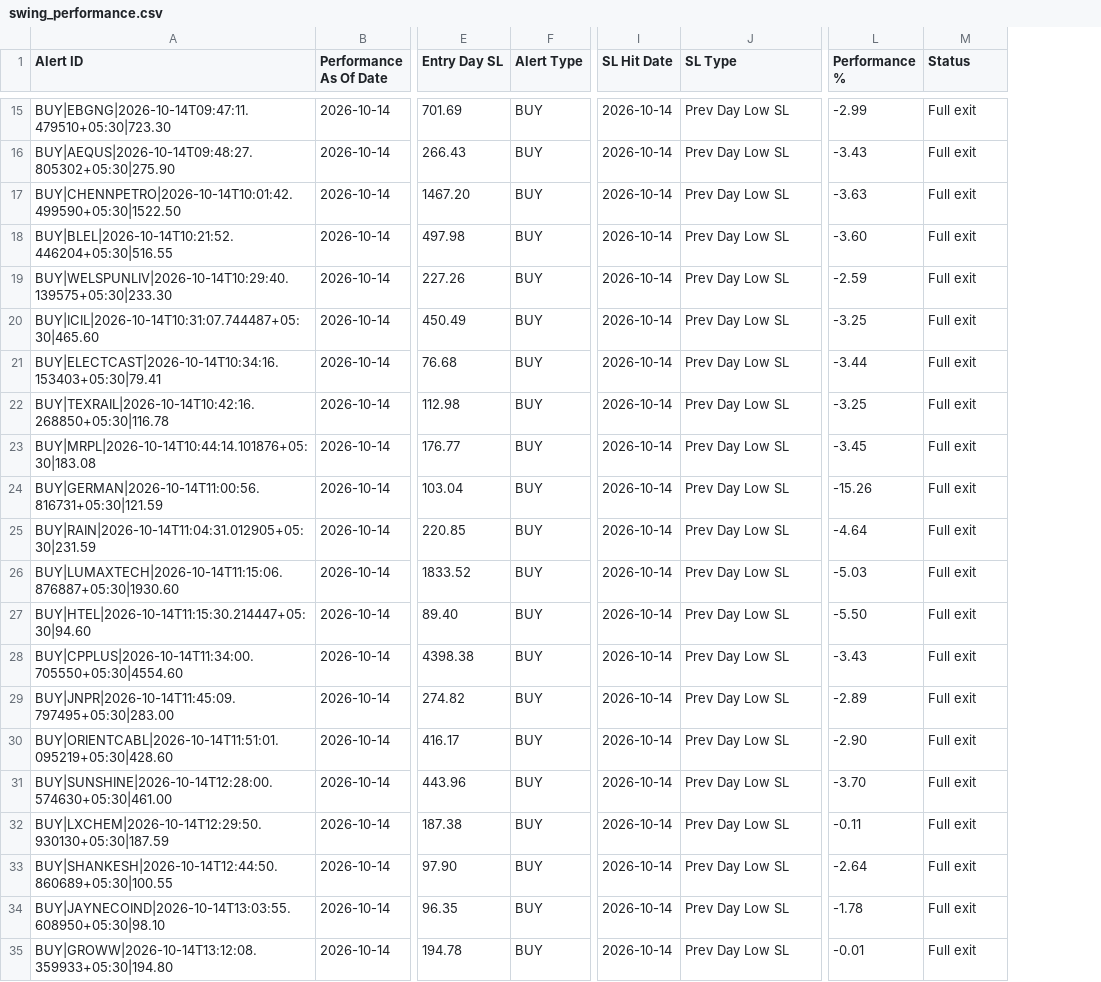
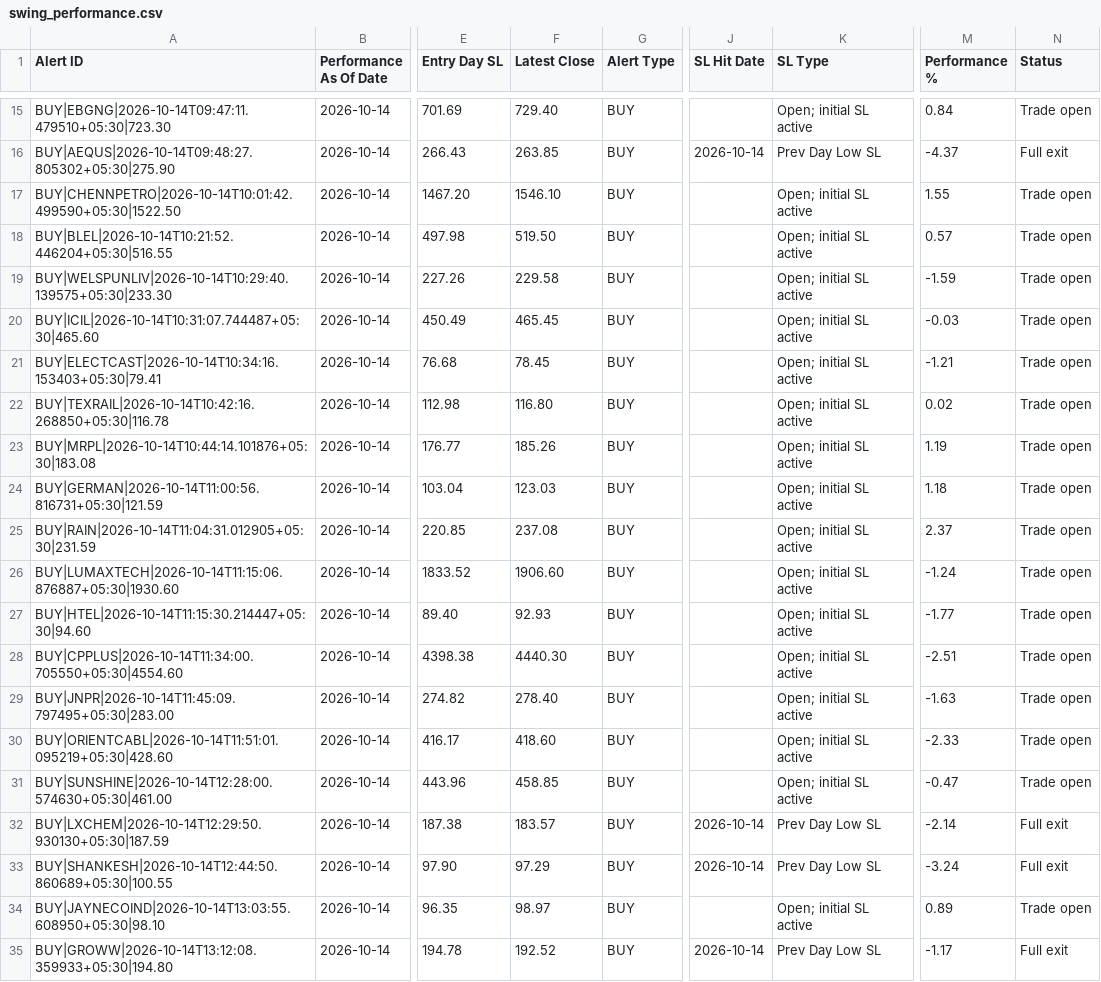
Before and after one commit to coolkarnee/stock_buy_alert_tgbot, a CSV file: artifacts/swing_performance.csv, drawn as a sheet; only a part is shown, gaps mark what is left out; addresses are those after the commit; the diff covers the shown part only; the diff names each change by its address in the sheet, - before the commit and + after, or states it on an @@ line.

```diff
--- a/artifacts/swing_performance.csv
+++ b/artifacts/swing_performance.csv
+column F (Latest Close), rows 15-35: 729.40 | 263.85 | 1546.10 | 519.50 | 229.58 | 465.45 | 78.45 | 116.80 | 185.26 | 123.03 | 237.08 | 1906.60 | 92.93 | 4440.30 | 278.40 | 418.60 | 458.85 | 183.57 | 97.29 | 98.97 | 192.52
-J15 (SL Hit Date): 2026-10-14
+J15 (SL Hit Date): (empty)
-K15 (SL Type): Prev Day Low SL
+K15 (SL Type): Open; initial SL active
-M15 (Performance %): -2.99
+M15 (Performance %): 0.84
-N15 (Status): Full exit
+N15 (Status): Trade open
-M16 (Performance %): -3.43
+M16 (Performance %): -4.37
-J17:J31 (SL Hit Date): 2026-10-14
+J17:J31 (SL Hit Date): (empty)
-K17:K31 (SL Type): Prev Day Low SL
+K17:K31 (SL Type): Open; initial SL active
-M17 (Performance %): -3.63
+M17 (Performance %): 1.55
-N17:N31 (Status): Full exit
+N17:N31 (Status): Trade open
-M18 (Performance %): -3.60
+M18 (Performance %): 0.57
-M19 (Performance %): -2.59
+M19 (Performance %): -1.59
-M20 (Performance %): -3.25
+M20 (Performance %): -0.03
-M21 (Performance %): -3.44
+M21 (Performance %): -1.21
-M22 (Performance %): -3.25
+M22 (Performance %): 0.02
-M23 (Performance %): -3.45
+M23 (Performance %): 1.19
-M24 (Performance %): -15.26
+M24 (Performance %): 1.18
-M25 (Performance %): -4.64
+M25 (Performance %): 2.37
-M26 (Performance %): -5.03
+M26 (Performance %): -1.24
-M27 (Performance %): -5.50
+M27 (Performance %): -1.77
-M28 (Performance %): -3.43
+M28 (Performance %): -2.51
-M29 (Performance %): -2.89
+M29 (Performance %): -1.63
-M30 (Performance %): -2.90
+M30 (Performance %): -2.33
-M31 (Performance %): -3.70
+M31 (Performance %): -0.47
-M32 (Performance %): -0.11
+M32 (Performance %): -2.14
-M33 (Performance %): -2.64
+M33 (Performance %): -3.24
-J34 (SL Hit Date): 2026-10-14
+J34 (SL Hit Date): (empty)
-K34 (SL Type): Prev Day Low SL
+K34 (SL Type): Open; initial SL active
-M34 (Performance %): -1.78
+M34 (Performance %): 0.89
-N34 (Status): Full exit
+N34 (Status): Trade open
-M35 (Performance %): -0.01
+M35 (Performance %): -1.17
```
Also changed, not shown: 44 edited cells elsewhere in this file.
